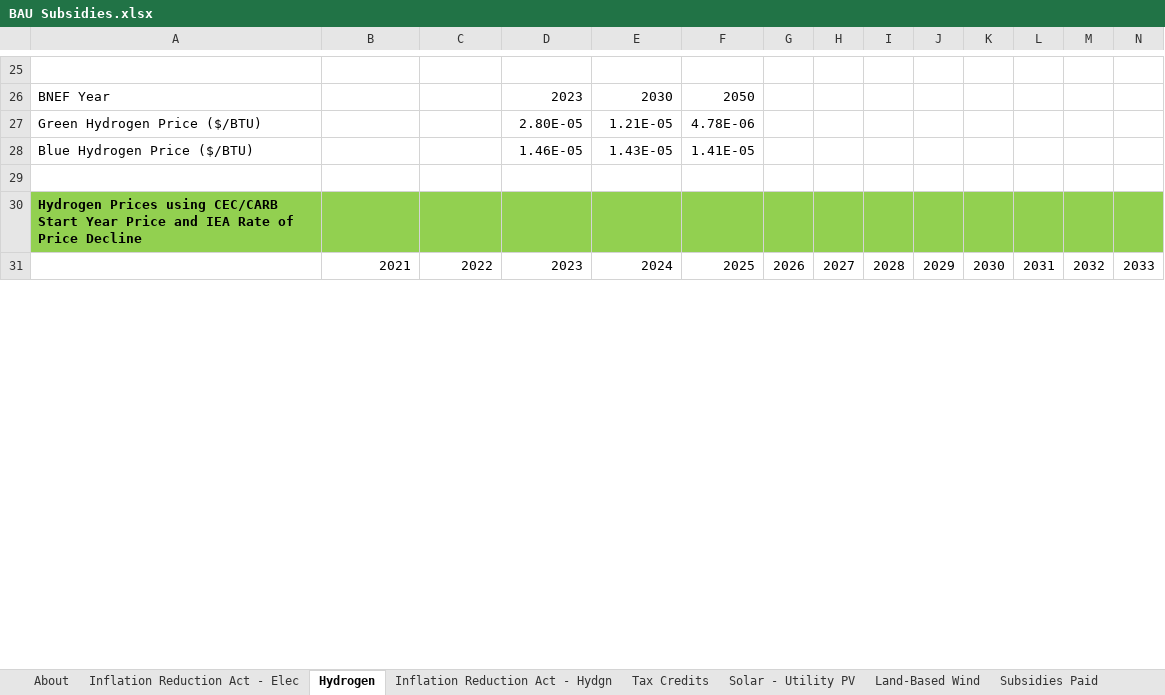
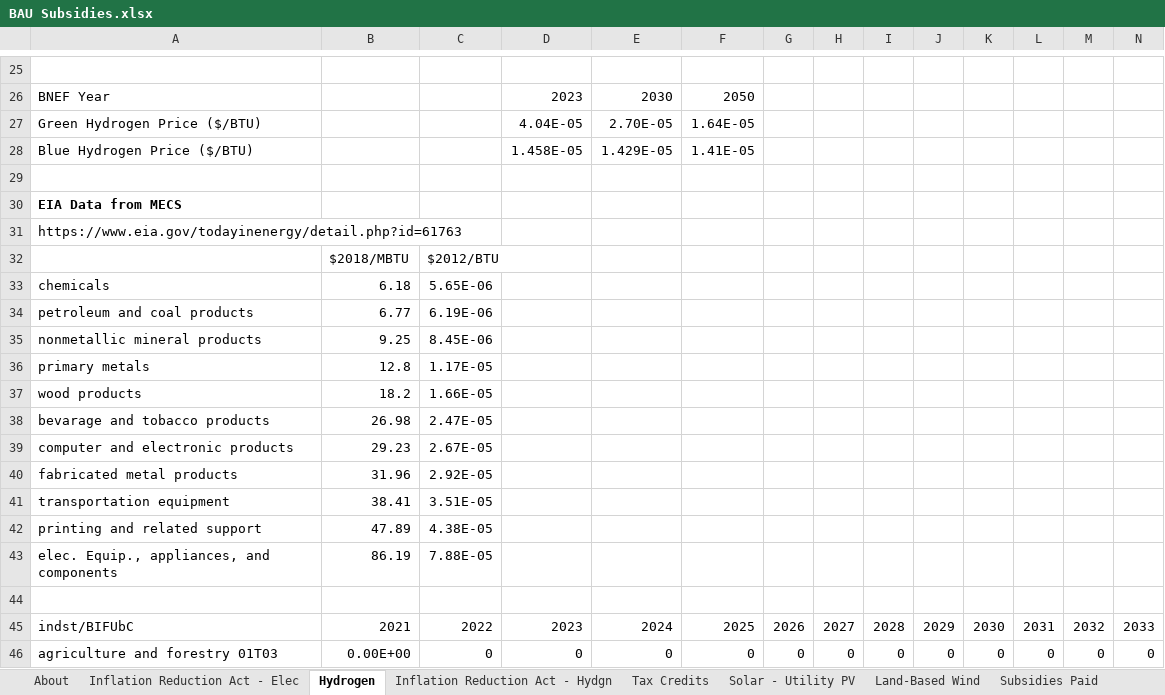
Before and after one commit to EnergyInnovation/eps-mississippi, an Excel workbook: InputData/fuels/BS/BAU Subsidies.xlsx, sheet Hydrogen, drawn as a sheet; only a part is shown, gaps mark what is left out; the shorter side is filled out with more unchanged rows; values as stored, in another font and other column widths than the file's, no borders; charts and pictures not drawn; removed rows and columns are numbered as before the commit, all else as after; rows hold the shown columns only; the diff covers the shown part only; the diff names each change by its address in the sheet, - before the commit and + after, or states it on an @@ line.

```diff
--- a/InputData/fuels/BS/BAU Subsidies.xlsx (sheet Hydrogen)
+++ b/InputData/fuels/BS/BAU Subsidies.xlsx (sheet Hydrogen)
-row 27: Green Hydrogen Price ($/BTU) |  |  | 2.80E-05 | 1.21E-05 | 4.78E-06
+row 27: Green Hydrogen Price ($/BTU) |  |  | 4.04E-05 | 2.70E-05 | 1.64E-05
-D28: 1.46E-05
+D28: 1.458E-05
-E28: 1.43E-05
+E28: 1.429E-05
+row 29: (empty)
+row 30: EIA Data from MECS
+row 31: https://www.eia.gov/todayinenergy/detail.php?id=61763
+row 32:  | $2018/MBTU | $2012/BTU
+row 33: chemicals | 6.18 | 5.65E-06
+row 34: petroleum and coal products | 6.77 | 6.19E-06
+row 35: nonmetallic mineral products | 9.25 | 8.45E-06
+row 36: primary metals | 12.8 | 1.17E-05
+row 37: wood products | 18.2 | 1.66E-05
+row 38: bevarage and tobacco products | 26.98 | 2.47E-05
+row 39: computer and electronic products | 29.23 | 2.67E-05
+row 40: fabricated metal products | 31.96 | 2.92E-05
+row 41: transportation equipment | 38.41 | 3.51E-05
+row 42: printing and related support | 47.89 | 4.38E-05
+row 43: elec. Equip., appliances, and components | 86.19 | 7.88E-05
+row 44: (empty)
+row 45: indst/BIFUbC | 2021 | 2022 | 2023 | 2024 | 2025 | 2026 | 2027 | 2028 | 2029 | 2030 | 2031 | 2032 | 2033
+row 46: agriculture and forestry 01T03 | 0.00E+00 | 0 | 0 | 0 | 0 | 0 | 0 | 0 | 0 | 0 | 0 | 0 | 0
```
Also changed, not shown: 29 added rows, 3 removed rows and 2 edited cells elsewhere in this sheet, sheet Inflation Reduction Act - Hydgn, sheet BS-BSfTFpEUP-res-bldgs, sheet BS-BSfTFpEUP-com-bldgs, sheet BS-BSfTFpEUP-dist-heat-hydgn, sheet BS-BSfTFpEUP-geoeng, sheet BS-BSfTFpEUP-industry, 3 more sheets, formulas that keep their value, charts or pictures, InputData/ccs/BCS/BAU CCS Subsidy.xlsx, InputData/elec/RACP/RPS Alternative Compliance Payment.xlsx, 31 other files.
